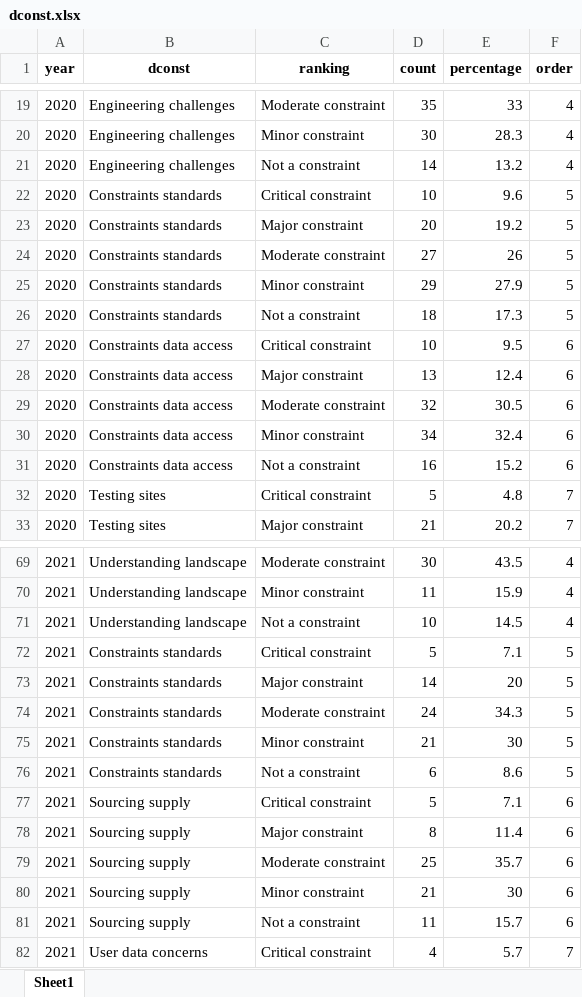
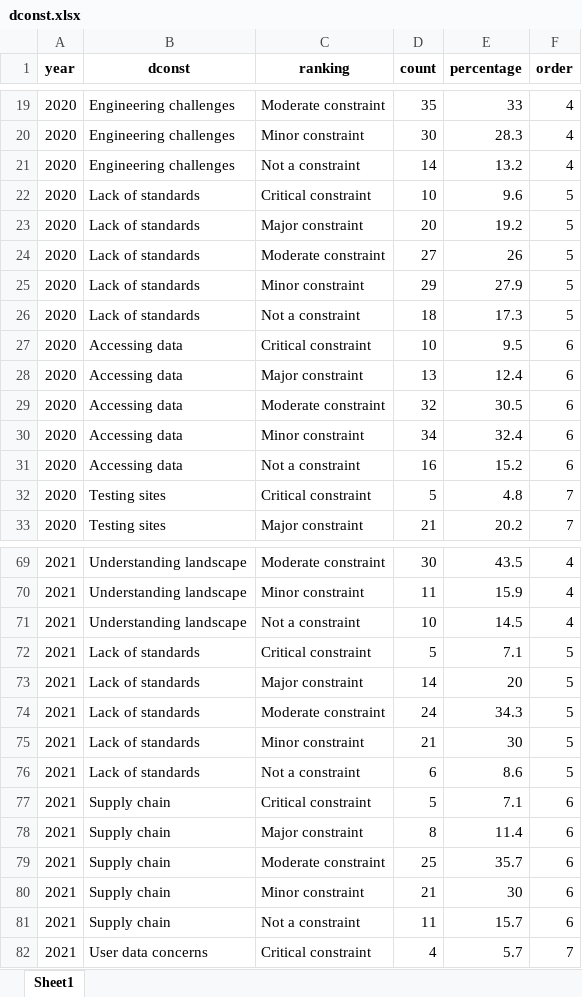
Before and after one commit to WILDLABS/soct_dashboard_2023, an Excel workbook: Input files/dconst.xlsx, sheet Sheet1, drawn as a sheet; only a part is shown, gaps mark what is left out; values as stored, in another font and other column widths than the file's, no borders; the diff covers the shown part only; the diff names each change by its address in the sheet, - before the commit and + after, or states it on an @@ line.

```diff
--- a/Input files/dconst.xlsx (sheet Sheet1)
+++ b/Input files/dconst.xlsx (sheet Sheet1)
-B22:B26 (dconst): Constraints standards
+B22:B26 (dconst): Lack of standards
-B27:B31 (dconst): Constraints data access
+B27:B31 (dconst): Accessing data
-B72:B76 (dconst): Constraints standards
+B72:B76 (dconst): Lack of standards
-B77:B81 (dconst): Sourcing supply
+B77:B81 (dconst): Supply chain
```
Also changed, not shown: 20 edited cells elsewhere in this sheet, Input files/chal.xlsx, Input files/demographics.xlsx, 3 other files.
